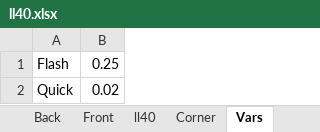
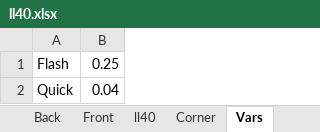
Before and after one commit to jkross/ChartLights, an Excel workbook: ChartLights/lightlist/ll40.xlsx, sheet Vars, drawn as a sheet; values as stored, in another font and other column widths than the file's, no borders; the diff names each change by its address in the sheet, - before the commit and + after, or states it on an @@ line.

```diff
--- a/ChartLights/lightlist/ll40.xlsx (sheet Vars)
+++ b/ChartLights/lightlist/ll40.xlsx (sheet Vars)
-B2: 0.02
+B2: 0.04
```
Also changed, not shown: sheet ll40, charts or pictures, 15 other files.
